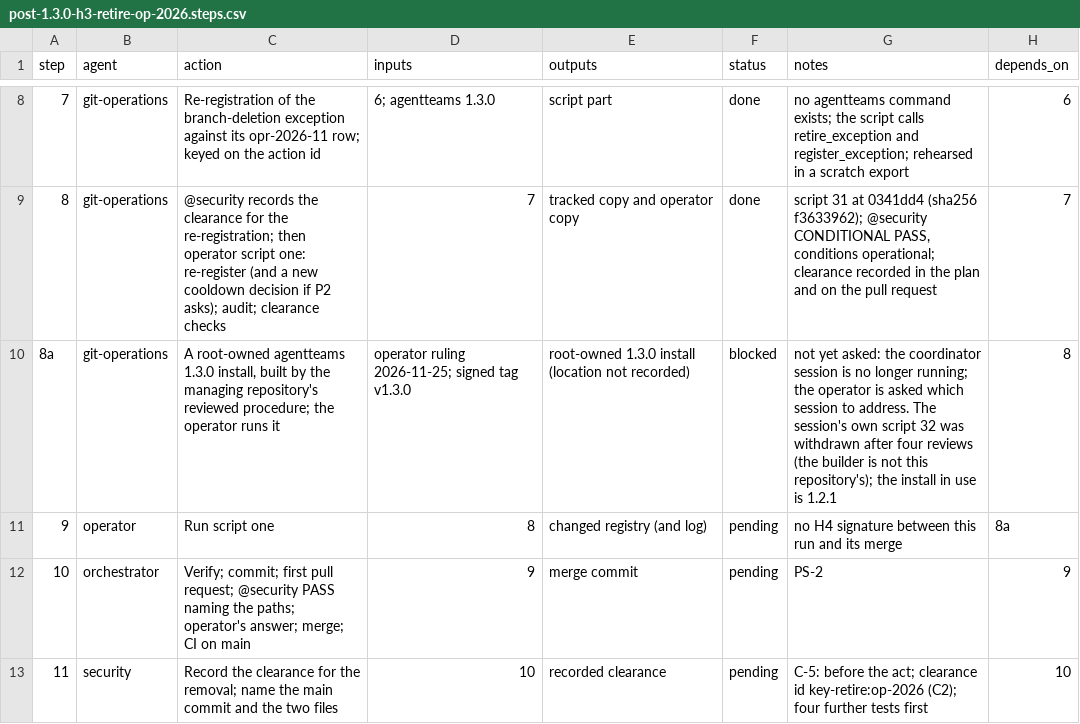
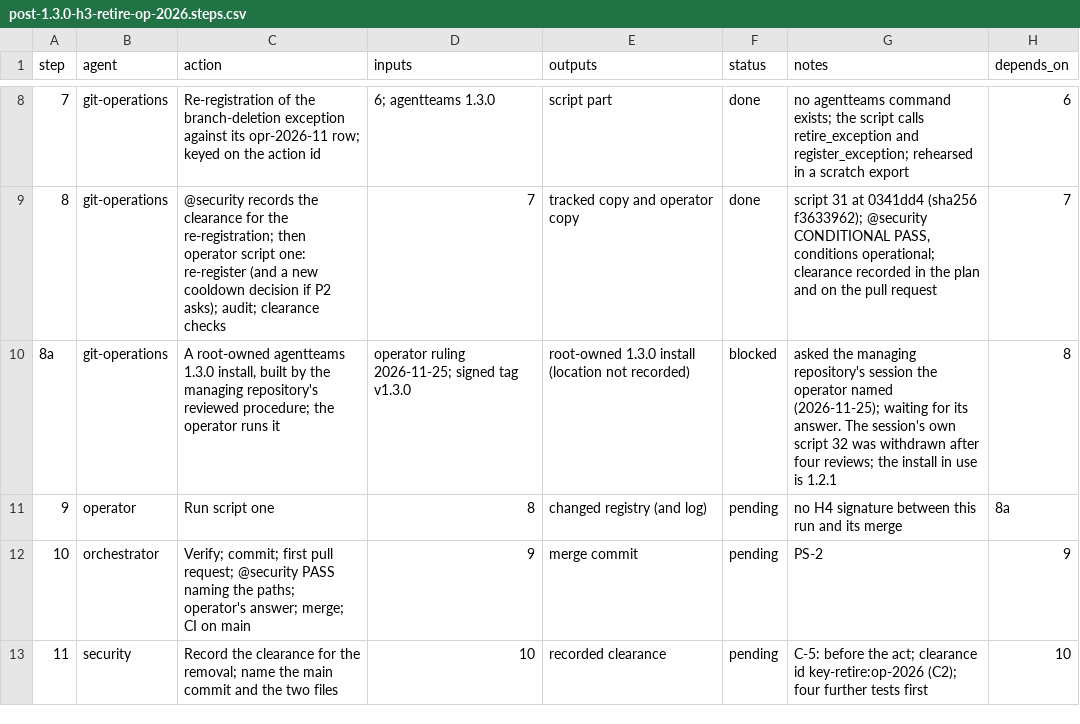
Before and after one commit to jlcatonjr/researchteam, a CSV file: references/plans/post-1.3.0-h3-retire-op-2026.steps.csv, drawn as a sheet; only a part is shown, gaps mark what is left out.

```diff
--- a/references/plans/post-1.3.0-h3-retire-op-2026.steps.csv
+++ b/references/plans/post-1.3.0-h3-retire-op-2026.steps.csv
@@ -9,3 +9,3 @@ step,agent,action,inputs,outputs,status,notes,depends_on
 8,git-operations,@security records the clearance for the re-registration; then operator script one: re-register (and a new cooldown decision if P2 asks); audit; clearance checks,7,tracked copy and operator copy,done,"script 31 at 0341dd4 (sha256 f3633962); @security CONDITIONAL PASS, conditions operational; clearance recorded in the plan and on the pull request",7
-8a,git-operations,"A root-owned agentteams 1.3.0 install, built by the managing repository's reviewed procedure; the operator runs it",operator ruling 2026-11-25; signed tag v1.3.0,root-owned 1.3.0 install (location not recorded),blocked,not yet asked: the coordinator session is no longer running; the operator is asked which session to address. The session's own script 32 was withdrawn after four reviews (the builder is not this repository's); the install in use is 1.2.1,8
+8a,git-operations,"A root-owned agentteams 1.3.0 install, built by the managing repository's reviewed procedure; the operator runs it",operator ruling 2026-11-25; signed tag v1.3.0,root-owned 1.3.0 install (location not recorded),blocked,asked the managing repository's session the operator named (2026-11-25); waiting for its answer. The session's own script 32 was withdrawn after four reviews; the install in use is 1.2.1,8
 9,operator,Run script one,8,changed registry (and log),pending,no H4 signature between this run and its merge,8a
```
Also changed, not shown: references/plans/post-1.3.0-h5-survey-tools-a-d.steps.csv, 1 other file.
